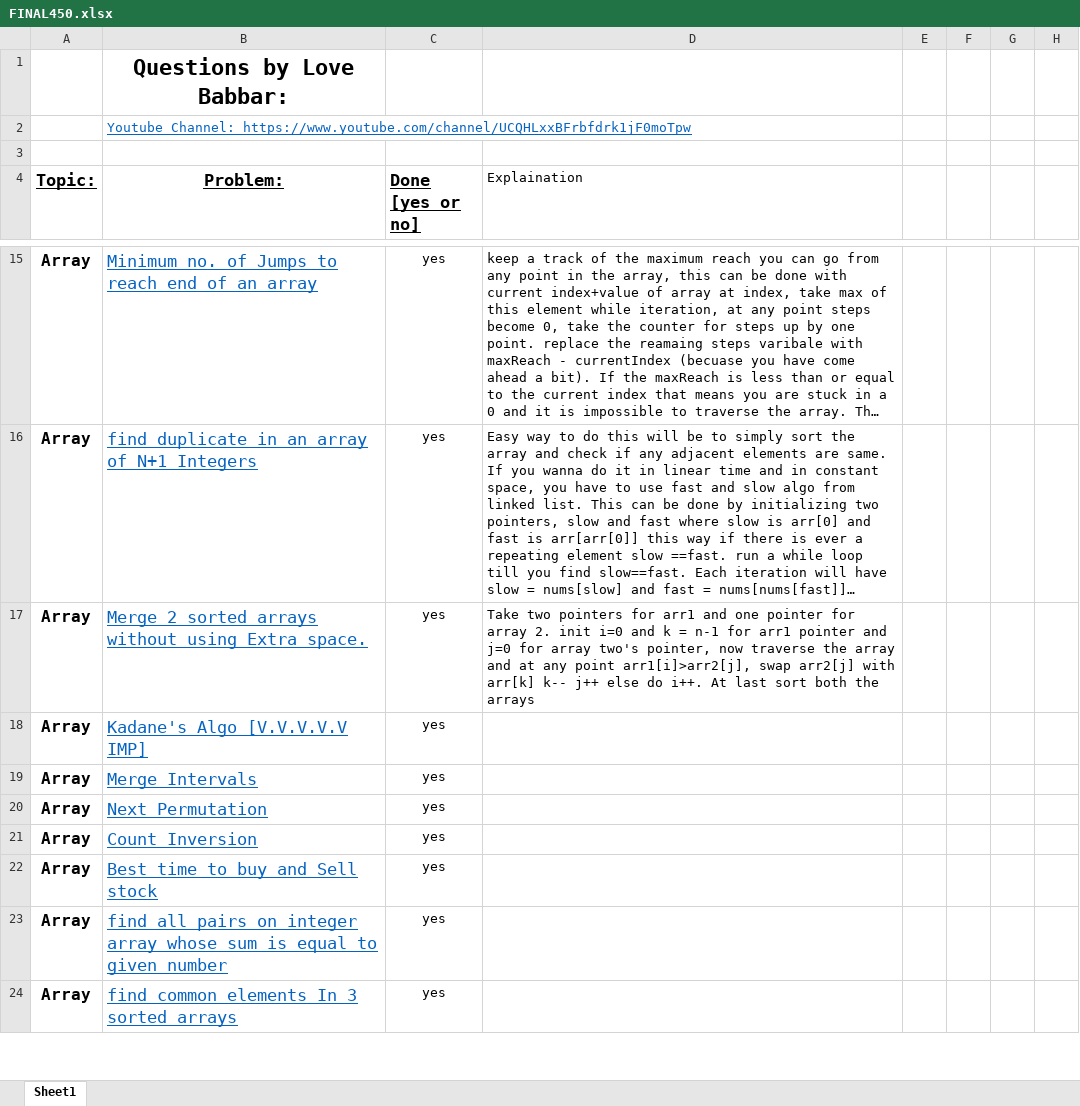
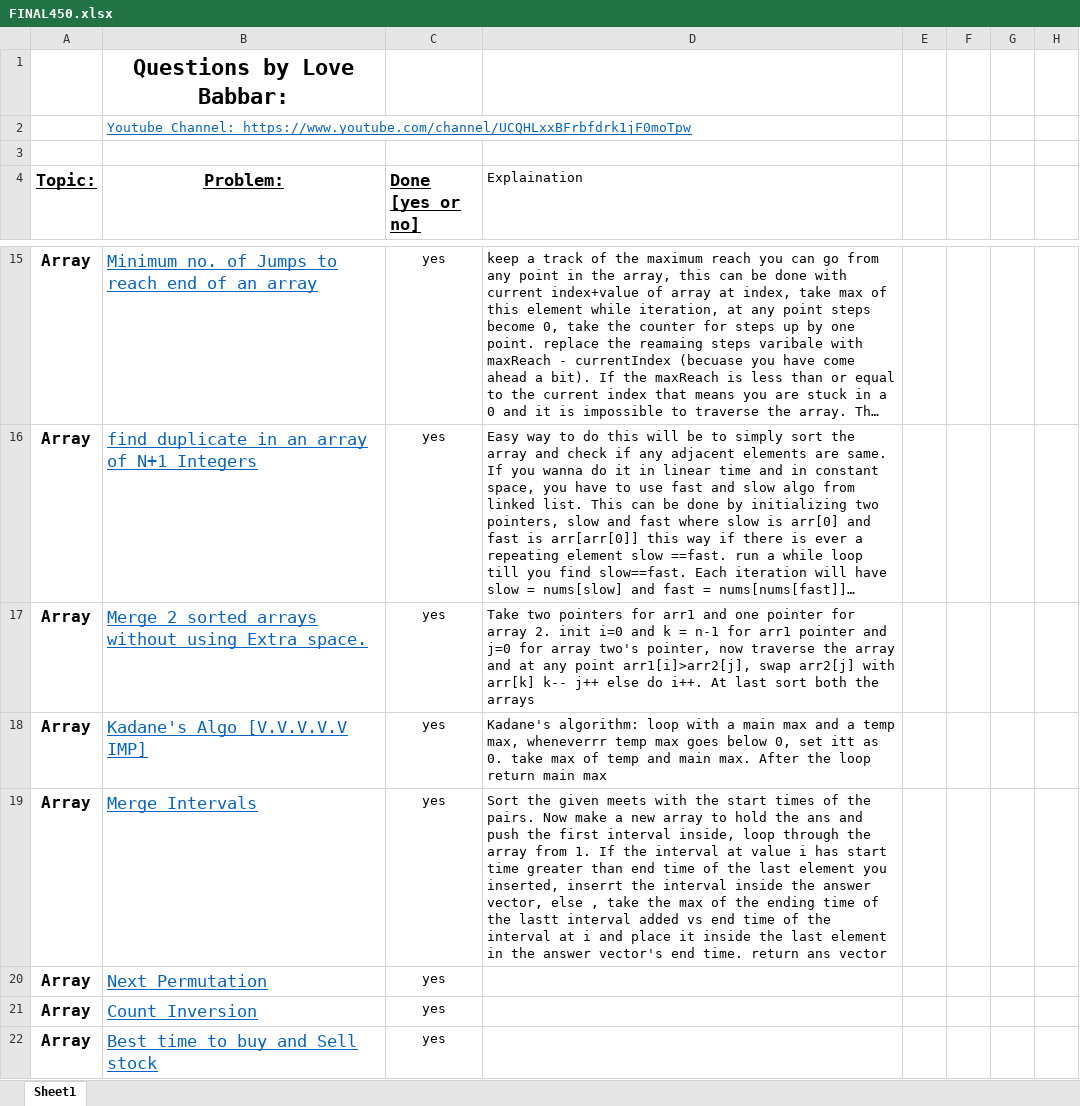
Before and after one commit to version0chiro/Ace-The-Code, an Excel workbook: FINAL450.xlsx, sheet Sheet1, drawn as a sheet; only a part is shown, gaps mark what is left out; the shorter side is filled out with more unchanged rows; long unchanged cells end in …; values as stored, in another font and other column widths than the file's, no borders; conditional formats not drawn; the diff names each change by its address in the sheet, - before the commit and + after, or states it on an @@ line.

Commit message:
updated excel

```diff
--- a/FINAL450.xlsx (sheet Sheet1)
+++ b/FINAL450.xlsx (sheet Sheet1)
-D18 (Explaination): (empty)
+D18 (Explaination): Kadane's algorithm: loop with a main max and a temp max, wheneverrr temp max goes below 0, set itt as 0. take max of temp and main max. After the loop return main max
-D19 (Explaination): (empty)
+D19 (Explaination): Sort the given meets with the start times of the pairs. Now make a new array to hold the ans and push the first interval inside, loop through the array from 1. If the interval at value i has start time greater than end time of the last element you inserted, inserrt the interval inside the answer vector, else , take the max of the ending time of the lastt interval added vs end time of the interval at i and place it inside the last element in the answer vector's end time. return ans vector
```
